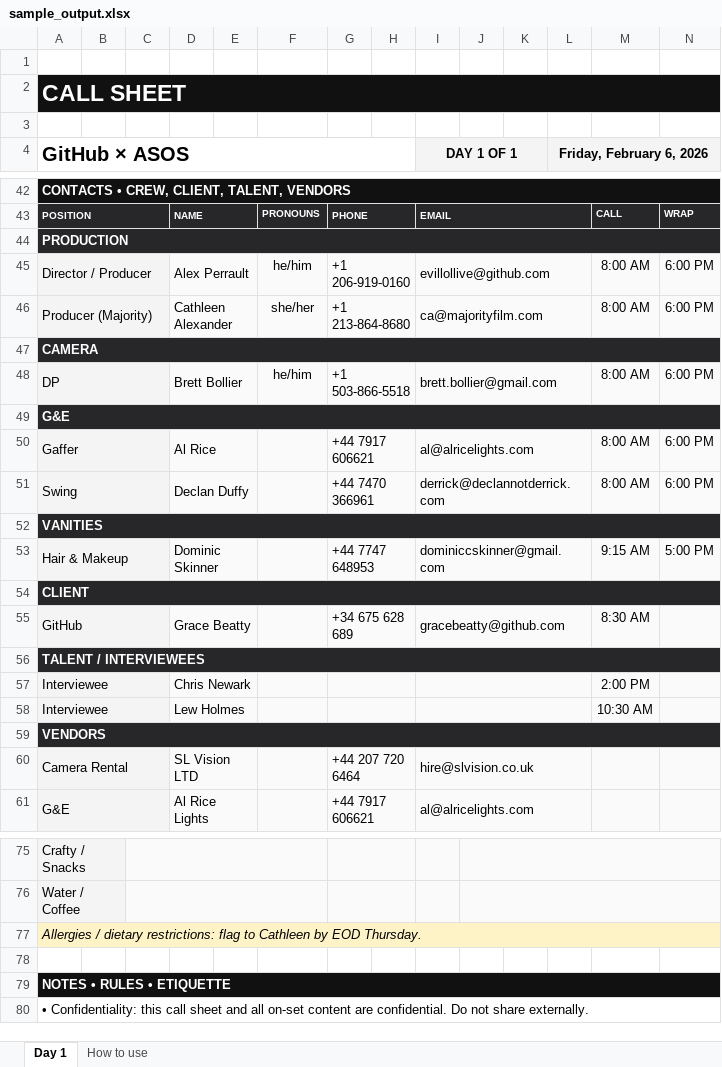
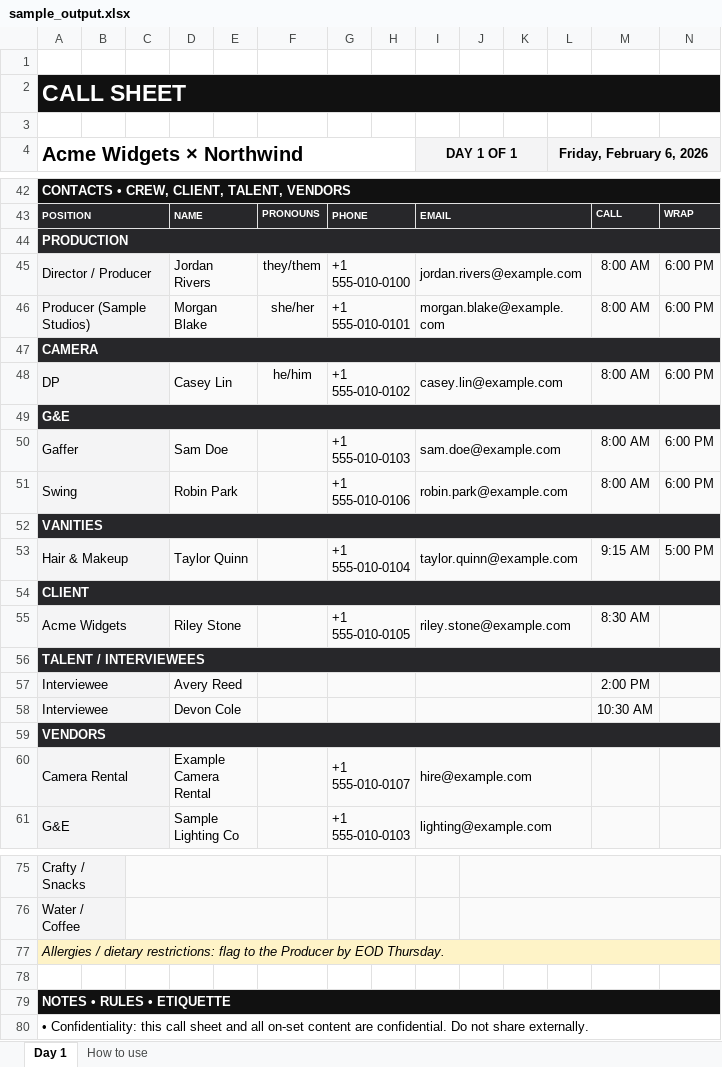
Before and after one commit to evillollive/create-call-sheet, an Excel workbook: create-call-sheet/examples/sample_output.xlsx, sheet Day 1, drawn as a sheet; only a part is shown, gaps mark what is left out; values as stored, in another font and other column widths than the file's, no borders; removed rows and columns are numbered as before the commit, all else as after; the diff covers the shown part only; the diff names each change by its address in the sheet, - before the commit and + after, or states it on an @@ line.

```diff
--- a/create-call-sheet/examples/sample_output.xlsx (sheet Day 1)
+++ b/create-call-sheet/examples/sample_output.xlsx (sheet Day 1)
-A4: GitHub × ASOS
+A4: Acme Widgets × Northwind
-D45: Alex Perrault
+D45: Jordan Rivers
-F45: he/him
+F45: they/them
-G45: +1 206-919-0160
+G45: +1 555-010-0100
-I45 (DAY 1 OF 1): evillollive@github.com
+I45 (DAY 1 OF 1): jordan.rivers@example.com
-A46 (Acme Widgets × Northwind): Producer (Majority)
+A46 (Acme Widgets × Northwind): Producer (Sample Studios)
-D46: Cathleen Alexander
+D46: Morgan Blake
-G46: +1 213-864-8680
+G46: +1 555-010-0101
-I46 (DAY 1 OF 1): ca@majorityfilm.com
+I46 (DAY 1 OF 1): morgan.blake@example.com
-D48: Brett Bollier
+D48: Casey Lin
-G48: +1 503-866-5518
+G48: +1 555-010-0102
-I48 (DAY 1 OF 1): brett.bollier@gmail.com
+I48 (DAY 1 OF 1): casey.lin@example.com
-D50: Al Rice
+D50: Sam Doe
-G50: +44 7917 606621
+G50: +1 555-010-0103
-I50 (DAY 1 OF 1): al@alricelights.com
+I50 (DAY 1 OF 1): sam.doe@example.com
-D51: Declan Duffy
+D51: Robin Park
-G51: +44 7470 366961
+G51: +1 555-010-0106
-I51 (DAY 1 OF 1): derrick@declannotderrick.com
+I51 (DAY 1 OF 1): robin.park@example.com
-D53: Dominic Skinner
+D53: Taylor Quinn
-G53: +44 7747 648953
+G53: +1 555-010-0104
-I53 (DAY 1 OF 1): dominiccskinner@gmail.com
+I53 (DAY 1 OF 1): taylor.quinn@example.com
-row 55: GitHub |  |  | Grace Beatty |  |  | +34 675 628 689 |  | gracebeatty@github.com |  |  |  | 8:30 AM
+row 55: Acme Widgets |  |  | Riley Stone |  |  | +1 555-010-0105 |  | riley.stone@example.com |  |  |  | 8:30 AM
-D57: Chris Newark
+D57: Avery Reed
-D58: Lew Holmes
+D58: Devon Cole
-D60: SL Vision LTD
+D60: Example Camera Rental
-G60: +44 207 720 6464
+G60: +1 555-010-0107
-I60 (DAY 1 OF 1): hire@slvision.co.uk
+I60 (DAY 1 OF 1): hire@example.com
-D61: Al Rice Lights
+D61: Sample Lighting Co
-G61: +44 7917 606621
+G61: +1 555-010-0103
-I61 (DAY 1 OF 1): al@alricelights.com
+I61 (DAY 1 OF 1): lighting@example.com
-A77 (Acme Widgets × Northwind): …flag to Cathleen by EOD…
+A77 (Acme Widgets × Northwind): …flag to the Producer by EOD…
```
Also changed, not shown: 3 added rows, 3 removed rows, 22 edited cells and cell formats elsewhere in this sheet, sheet How to use, 5 other files.
